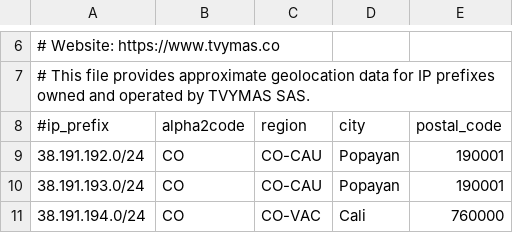
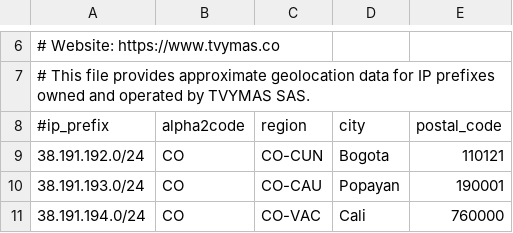
Before and after one commit to chacal1231/tvymas-geofeed, a CSV file: geofeed.csv, drawn as a sheet; only a part is shown, gaps mark what is left out.

Commit message:
Update geofeed.csv

```diff
--- a/geofeed.csv
+++ b/geofeed.csv
@@ -8,3 +8,3 @@
 #ip_prefix,alpha2code,region,city,postal_code
-38.191.192.0/24,CO,CO-CAU,Popayan,190001
+38.191.192.0/24,CO,CO-CUN,Bogota,110121
 38.191.193.0/24,CO,CO-CAU,Popayan,190001
```
